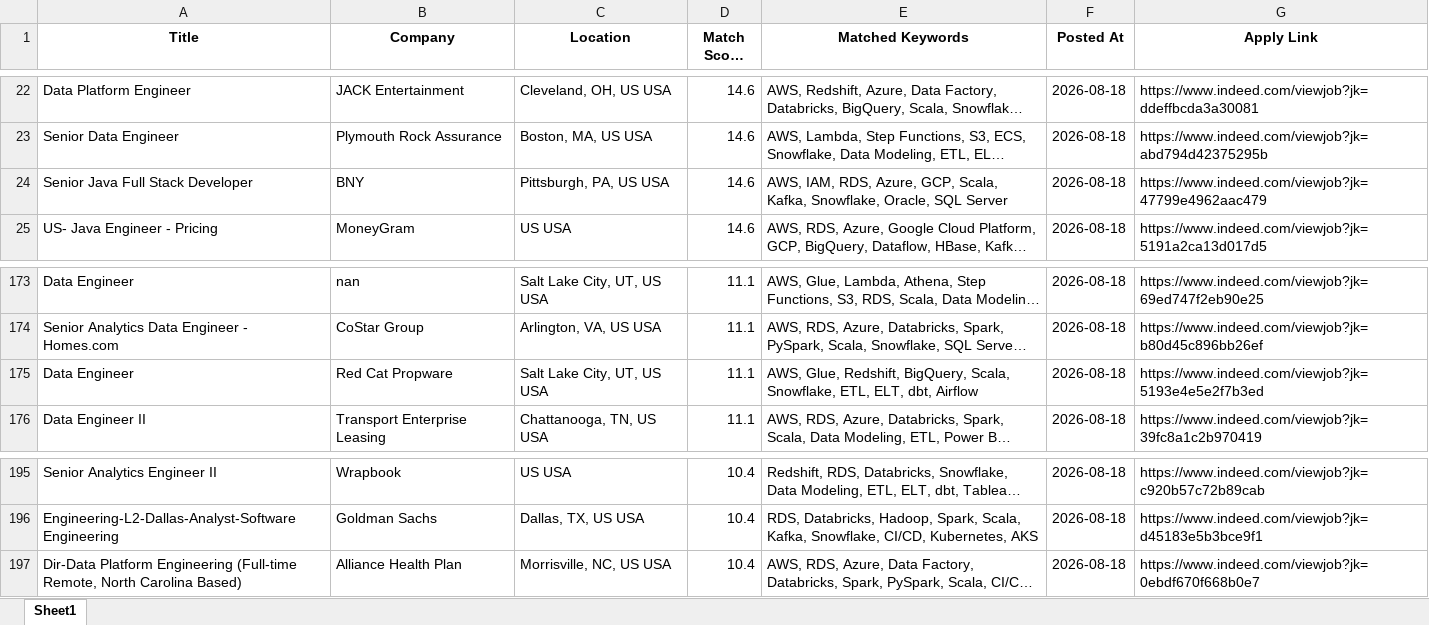
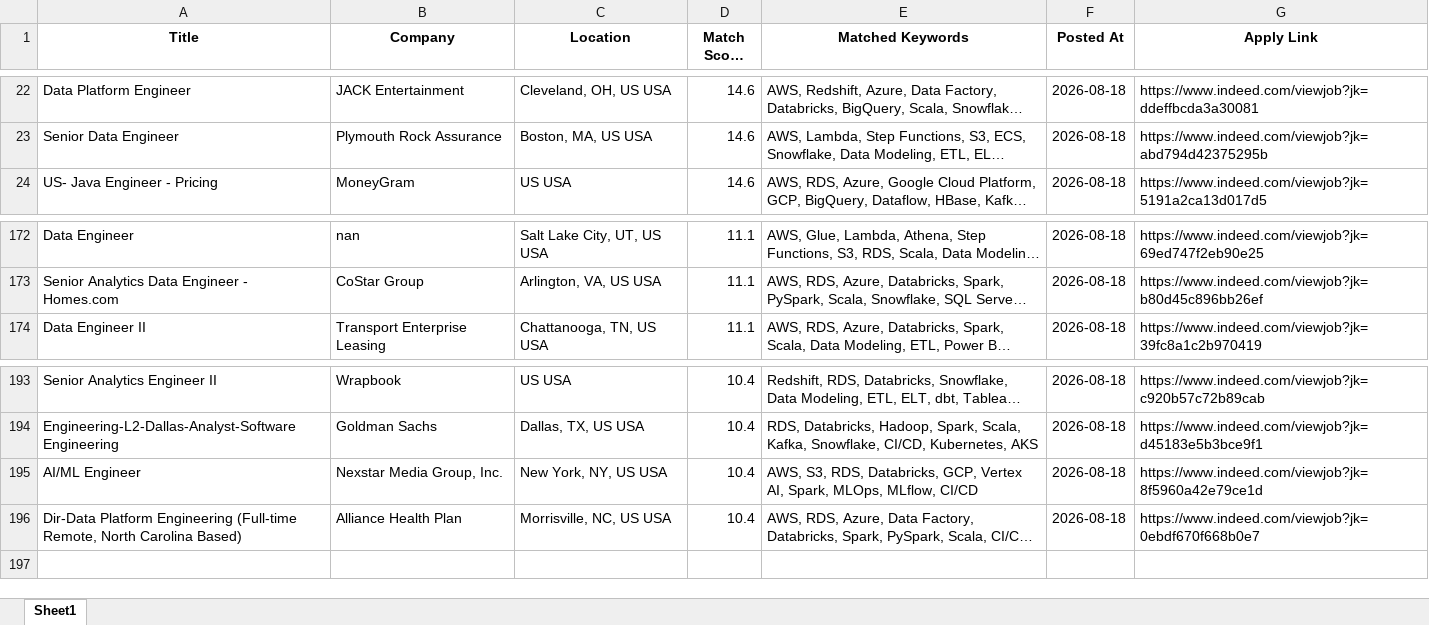
Before and after one commit to ssriramteja/Indeed_job_scrapper_DE, an Excel workbook: results/job_matches_2026-08-19.xlsx, sheet Sheet1, drawn as a sheet; only a part is shown, gaps mark what is left out; long unchanged cells end in …; values as stored, in another font and other column widths than the file's, no borders; removed rows and columns are numbered as before the commit, all else as after; the diff names each change by its address in the sheet, - before the commit and + after, or states it on an @@ line.

```diff
--- a/results/job_matches_2026-08-19.xlsx (sheet Sheet1)
+++ b/results/job_matches_2026-08-19.xlsx (sheet Sheet1)
-row 24: Senior Java Full Stack Developer | BNY | Pittsburgh, PA, US USA | 14.6 | AWS, IAM, RDS, Azure, GCP, Scala, Kafka, Snowflake, Oracle, SQL Server | 2026-08-18 | https://www.indeed.com/viewjob?jk=47799e4962aac479
-row 175: Data Engineer | Red Cat Propware | Salt Lake City, UT, US USA | 11.1 | AWS, Glue, Redshift, BigQuery, Scala, Snowflake, ETL, ELT, dbt, Airflow | 2026-08-18 | https://www.indeed.com/viewjob?jk=5193e4e5e2f7b3ed
+row 195: AI/ML Engineer | Nexstar Media Group, Inc. | New York, NY, US USA | 10.4 | AWS, S3, RDS, Databricks, GCP, Vertex AI, Spark, MLOps, MLflow, CI/CD | 2026-08-18 | https://www.indeed.com/viewjob?jk=8f5960a42e79ce1d
```
Also changed, not shown: 2 other files.
